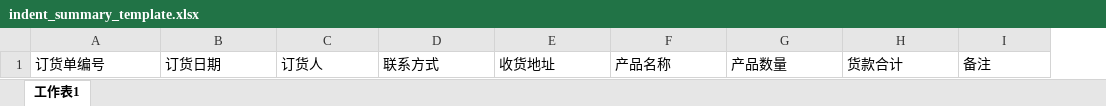
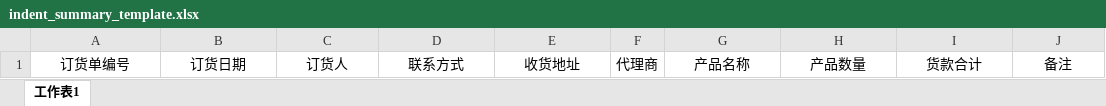
Before and after one commit to sunshinezxf/Selling, an Excel workbook: web/material/template/indent_summary_template.xlsx, sheet 工作表1, drawn as a sheet; values as stored, in another font and other column widths than the file's, no borders; addresses are those after the commit; the diff names each change by its address in the sheet, - before the commit and + after, or states it on an @@ line.

Commit message:
modify indent template

```diff
--- a/web/material/template/indent_summary_template.xlsx (sheet 工作表1)
+++ b/web/material/template/indent_summary_template.xlsx (sheet 工作表1)
+column F, row 1: 代理商
-A1:E1 alignment: left
+A1:E1 alignment: center
-G1:J1 alignment: left
+G1:J1 alignment: center
```
